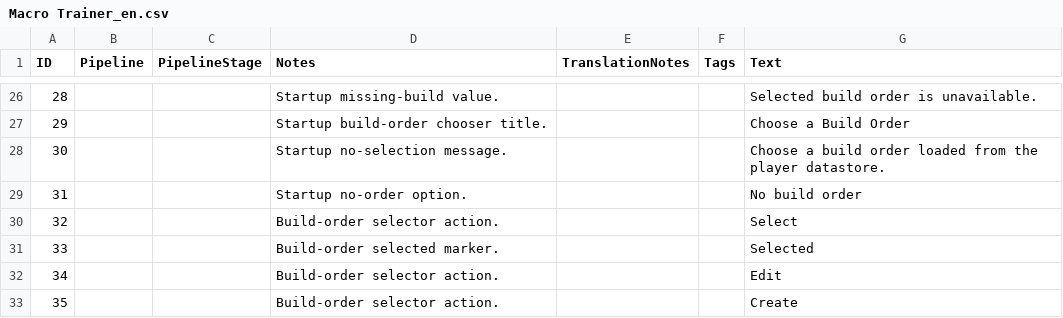
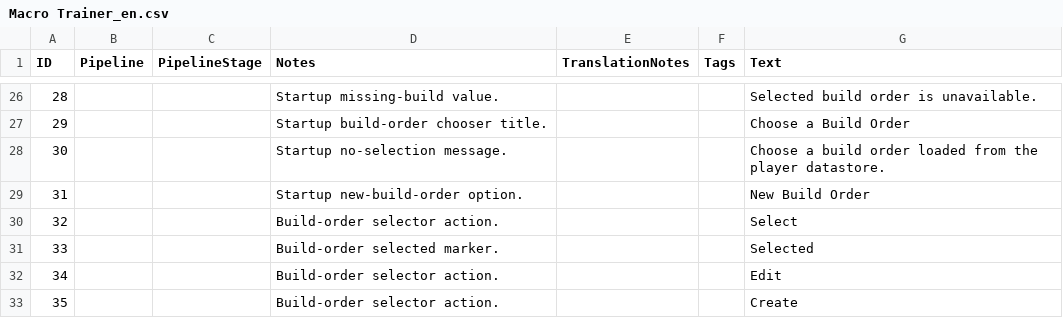
Before and after one commit to hGriff0n/aoe4-macro-trainer, a CSV file: assets/locdb/Macro Trainer_en.csv, drawn as a sheet; only a part is shown, gaps mark what is left out.

Commit message:
feat: wire minimal build order selector

```diff
--- a/assets/locdb/Macro Trainer_en.csv
+++ b/assets/locdb/Macro Trainer_en.csv
@@ -28,3 +28,3 @@
 30,,,Startup no-selection message.,,,Choose a build order loaded from the player datastore.
-31,,,Startup no-order option.,,,No build order
+31,,,Startup new-build-order option.,,,New Build Order
 32,,,Build-order selector action.,,,Select
```
Also changed, not shown: 4 other files.
